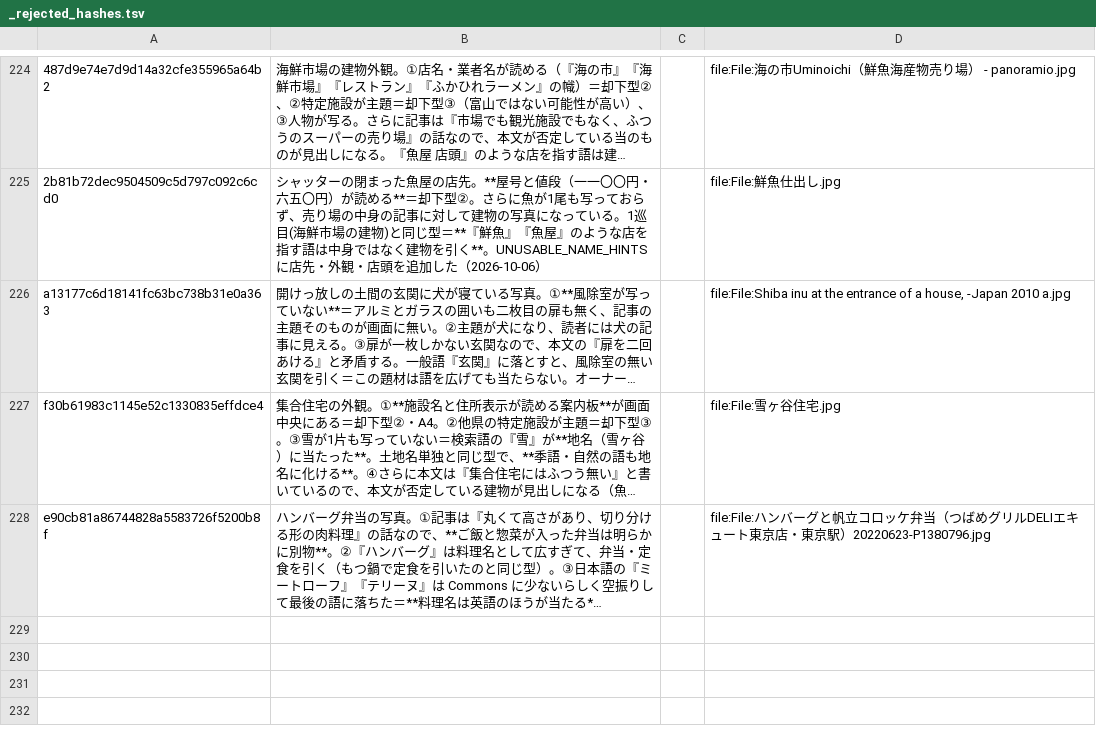
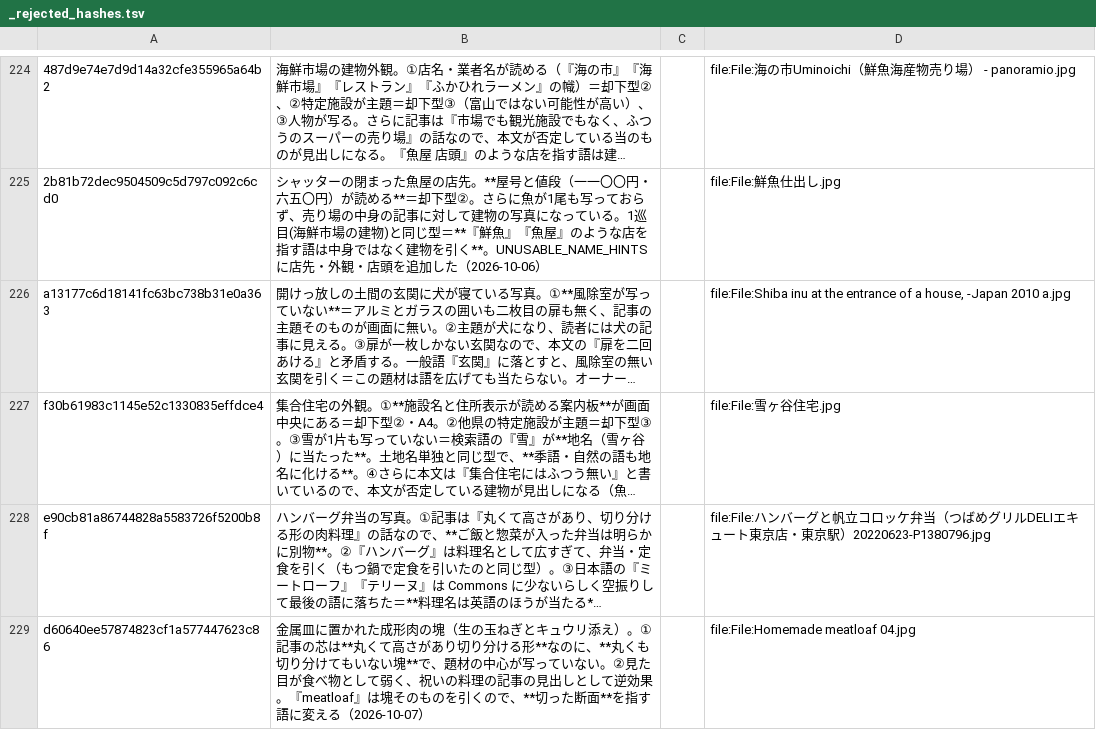
Before and after one commit to tyutyutakokaina81-netizen/agent-team, a TSV file: CDO/outputs/note_publisher/thumbnails/_rejected_hashes.tsv, drawn as a sheet; only a part is shown, gaps mark what is left out; long unchanged cells end in …; the diff names each change by its address in the sheet, - before the commit and + after, or states it on an @@ line.

```diff
--- a/CDO/outputs/note_publisher/thumbnails/_rejected_hashes.tsv
+++ b/CDO/outputs/note_publisher/thumbnails/_rejected_hashes.tsv
+row 229: d60640ee57874823cf1a577447623c86 | 金属皿に置かれた成形肉の塊（生の玉ねぎとキュウリ添え）。①記事の芯は**丸くて高さがあり切り分ける形**なのに、**丸くも切り分けてもいない塊**で、題材の中心が写っていない。②見た目が食べ物として弱く、祝いの料理の記事の見出しとして逆効果。『meatloaf』は塊そのものを引くので、**切った断面**を指す語に変える（2026-10-07） |  | file:File:Homemade meatloaf 04.jpg
```
Also changed, not shown: 3 other files.
